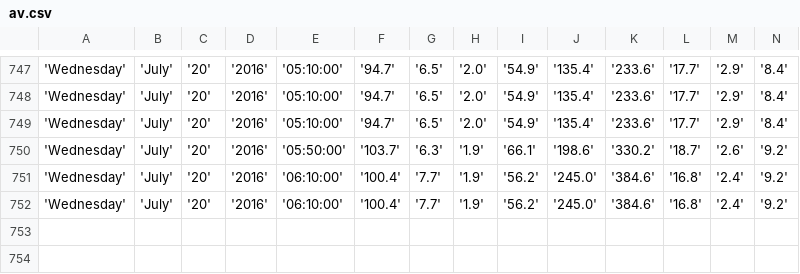
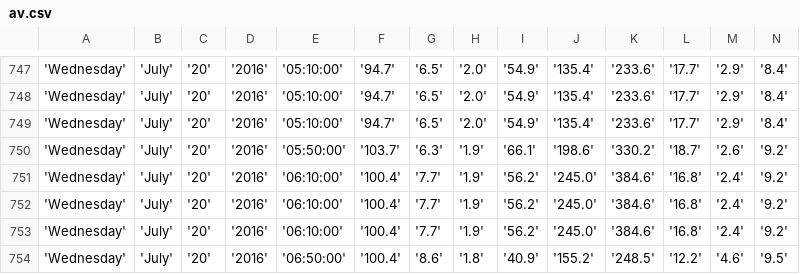
Before and after one commit to bibekpoddar/sdpcbdata, a CSV file: av.csv, drawn as a sheet; only a part is shown, gaps mark what is left out; rows hold the shown columns only; the diff names each change by its address in the sheet, - before the commit and + after, or states it on an @@ line.

```diff
--- a/av.csv
+++ b/av.csv
+row 753: 'Wednesday' | 'July' | '20' | '2016' | '06:10:00' | '100.4' | '7.7' | '1.9' | '56.2' | '245.0' | '384.6' | '16.8' | '2.4' | '9.2'
+row 754: 'Wednesday' | 'July' | '20' | '2016' | '06:50:00' | '100.4' | '8.6' | '1.8' | '40.9' | '155.2' | '248.5' | '12.2' | '4.6' | '9.5'
```
Also changed, not shown: cl.csv, igi.csv, 3 other files.
